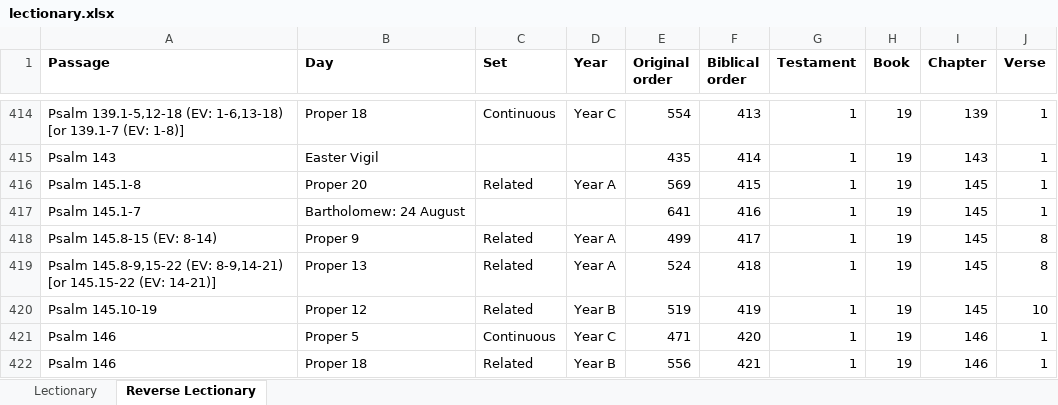
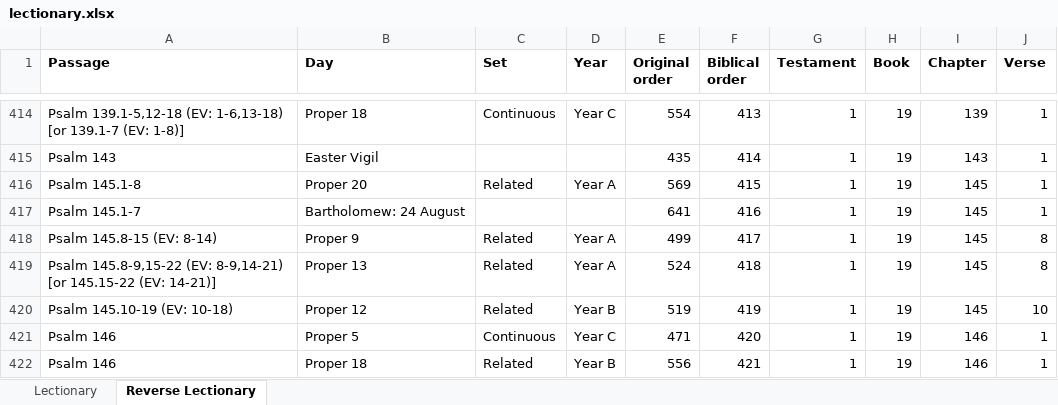
Before and after one commit to anthonyjsmith/anthonyjsmith.github.io, an Excel workbook: assets/lectionary.xlsx, sheet Reverse Lectionary, drawn as a sheet; only a part is shown, gaps mark what is left out; values as stored, in another font and other column widths than the file's, no borders; the diff names each change by its address in the sheet, - before the commit and + after, or states it on an @@ line.

Commit message:
CW/EV psalter verses

```diff
--- a/assets/lectionary.xlsx (sheet Reverse Lectionary)
+++ b/assets/lectionary.xlsx (sheet Reverse Lectionary)
-A420 (Passage): Psalm 145.10-19
+A420 (Passage): Psalm 145.10-19 (EV: 10-18)
```
Also changed, not shown: sheet Lectionary.
